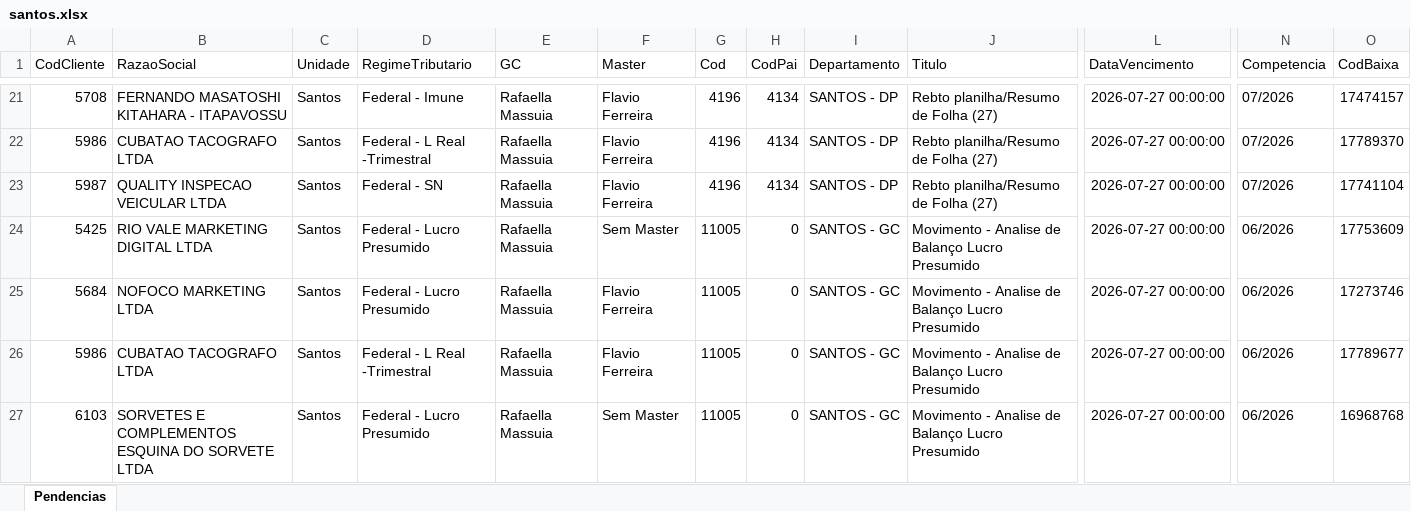
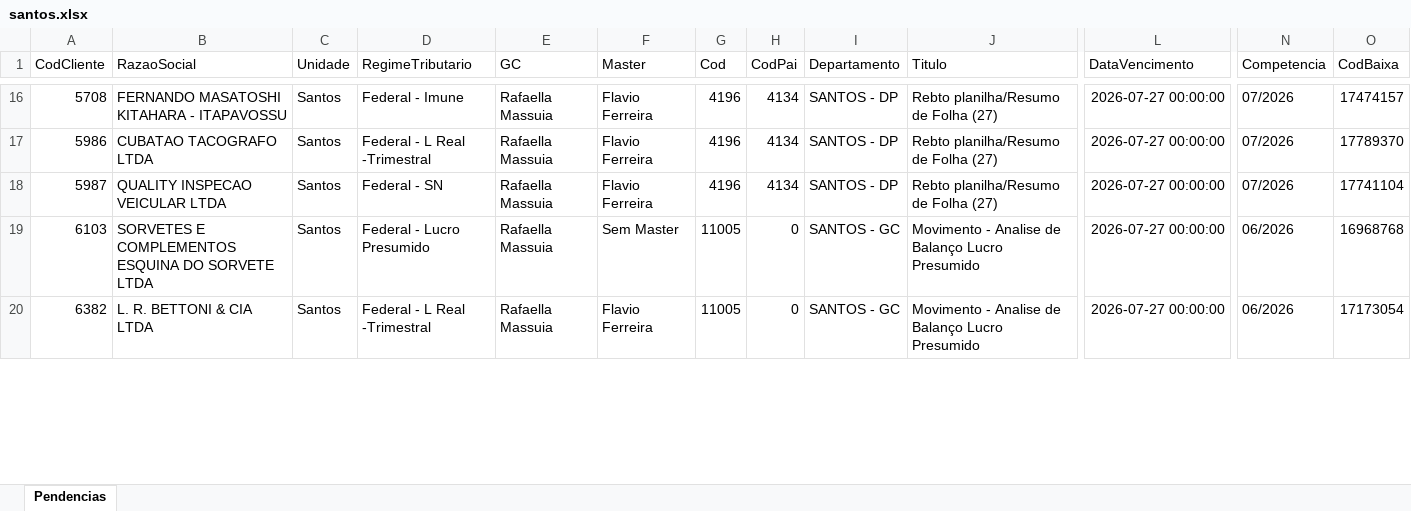
Before and after one commit to willianemanoel/Portal-das-tarefas-teste-, an Excel workbook: dados/base/santos.xlsx, sheet Pendencias, drawn as a sheet; only a part is shown, gaps mark what is left out; values as stored, in another font and other column widths than the file's, no borders; removed rows and columns are numbered as before the commit, all else as after; rows hold the shown columns only; the diff covers the shown part only; the diff names each change by its address in the sheet, - before the commit and + after, or states it on an @@ line.

```diff
--- a/dados/base/santos.xlsx (sheet Pendencias)
+++ b/dados/base/santos.xlsx (sheet Pendencias)
-row 24: 5425 | RIO VALE MARKETING DIGITAL LTDA | Santos | Federal - Lucro Presumido | Rafaella Massuia | Sem Master | 11005 | 0 | SANTOS - GC | Movimento - Analise de Balanço Lucro Presumido | 2026-07-27 00:00:00 | 06/2026 | 17753609
-row 25: 5684 | NOFOCO MARKETING LTDA | Santos | Federal - Lucro Presumido | Rafaella Massuia | Flavio Ferreira | 11005 | 0 | SANTOS - GC | Movimento - Analise de Balanço Lucro Presumido | 2026-07-27 00:00:00 | 06/2026 | 17273746
-row 26: 5986 | CUBATAO TACOGRAFO LTDA | Santos | Federal - L Real -Trimestral | Rafaella Massuia | Flavio Ferreira | 11005 | 0 | SANTOS - GC | Movimento - Analise de Balanço Lucro Presumido | 2026-07-27 00:00:00 | 06/2026 | 17789677
+row 20: 6382 | L. R. BETTONI & CIA LTDA | Santos | Federal - L Real -Trimestral | Rafaella Massuia | Flavio Ferreira | 11005 | 0 | SANTOS - GC | Movimento - Analise de Balanço Lucro Presumido | 2026-07-27 00:00:00 | 06/2026 | 17173054
```
Also changed, not shown: 18 added rows, 16 removed rows and 21 edited cells elsewhere in this sheet, dados/base/goias.xlsx, 1 other file.
